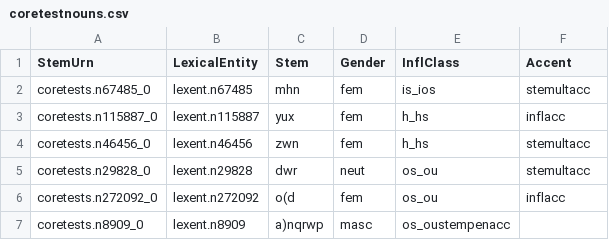
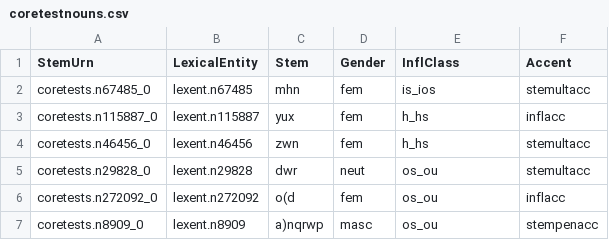
Before and after one commit to neelsmith/greeklang, a CSV file: morphology/sampledata/stems-lexica/nouns/coretestnouns.csv, drawn as a sheet.

Commit message:
Fix formatting

```diff
--- a/morphology/sampledata/stems-lexica/nouns/coretestnouns.csv
+++ b/morphology/sampledata/stems-lexica/nouns/coretestnouns.csv
@@ -6,2 +6,2 @@ coretests.n29828_0,lexent.n29828,dwr,neut,os_ou,stemultacc
 coretests.n272092_0,lexent.n272092,o(d,fem,os_ou,inflacc
-coretests.n8909_0,lexent.n8909,a)nqrwp,masc,os_oustempenacc
+coretests.n8909_0,lexent.n8909,a)nqrwp,masc,os_ou,stempenacc
```
